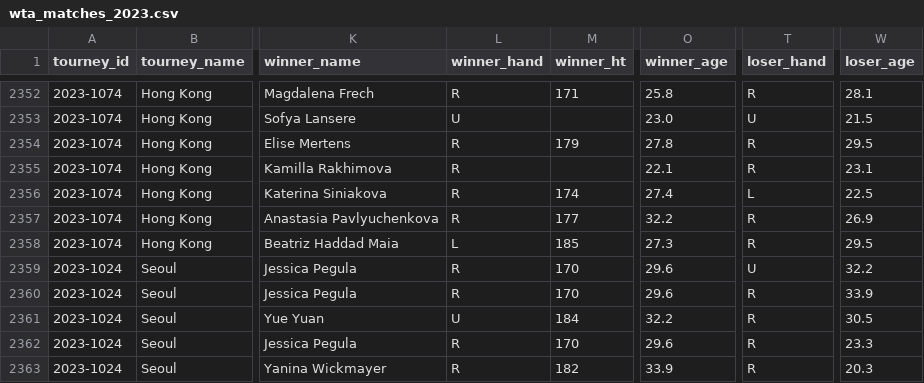
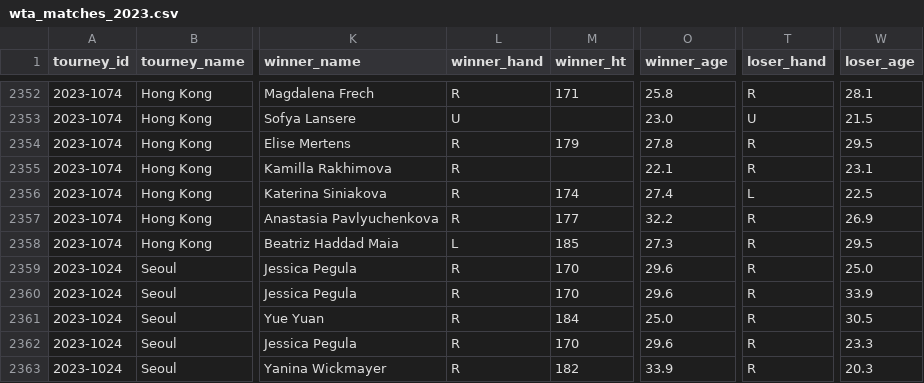
Before and after one commit to JeffSackmann/tennis_wta, a CSV file: wta_matches_2023.csv, drawn as a sheet; only a part is shown, gaps mark what is left out; the diff covers the shown part only; the diff names each change by its address in the sheet, - before the commit and + after, or states it on an @@ line.

Commit message:
2023 fixes
missing one RET, edited some ITF tournament names

```diff
--- a/wta_matches_2023.csv
+++ b/wta_matches_2023.csv
-T2359 (loser_hand): U
+T2359 (loser_hand): R
-W2359 (loser_age): 32.2
+W2359 (loser_age): 25.0
-L2361 (winner_hand): U
+L2361 (winner_hand): R
-O2361 (winner_age): 32.2
+O2361 (winner_age): 25.0
```
Also changed, not shown: 35 edited cells elsewhere in this file.
